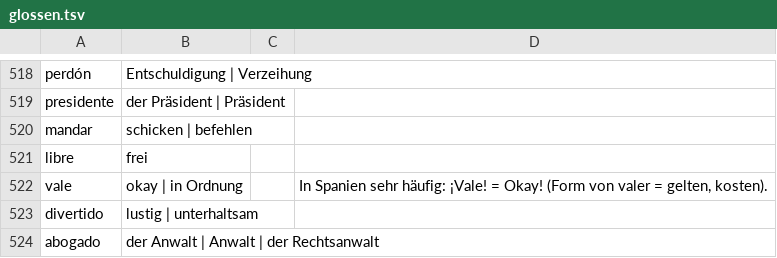
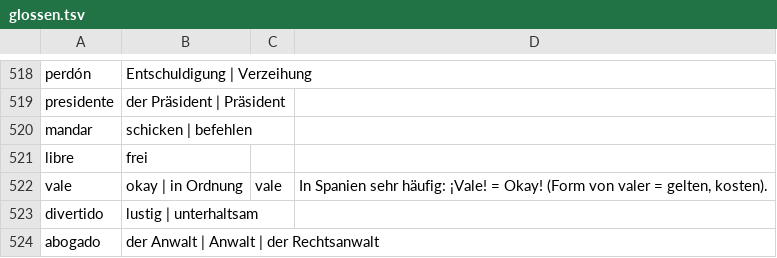
Before and after one commit to aprael/wortweg, a TSV file: data/build/es/glossen.tsv, drawn as a sheet; only a part is shown, gaps mark what is left out.

```diff
--- a/data/build/es/glossen.tsv
+++ b/data/build/es/glossen.tsv
@@ -521,3 +521,3 @@ mandar	schicken | befehlen
 libre	frei
-vale	okay | in Ordnung		In Spanien sehr häufig: ¡Vale! = Okay! (Form von valer = gelten, kosten).
+vale	okay | in Ordnung	vale	In Spanien sehr häufig: ¡Vale! = Okay! (Form von valer = gelten, kosten).
 divertido	lustig | unterhaltsam
```
Also changed, not shown: data/build/es/formen.tsv, 7 other files.
